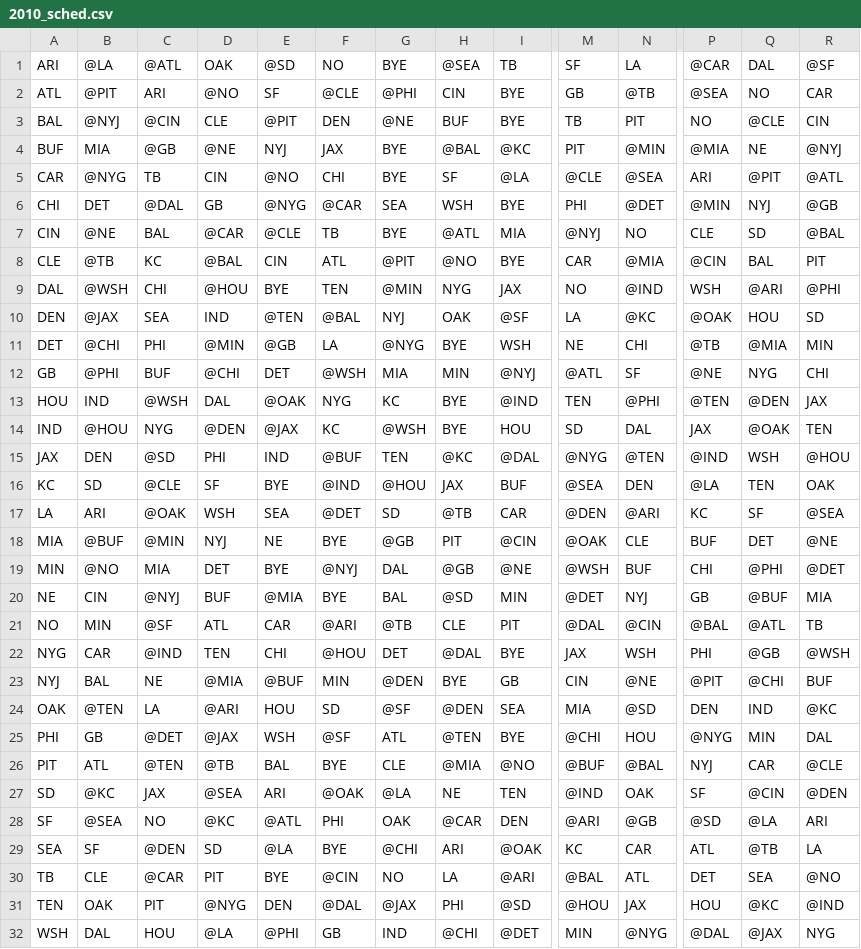
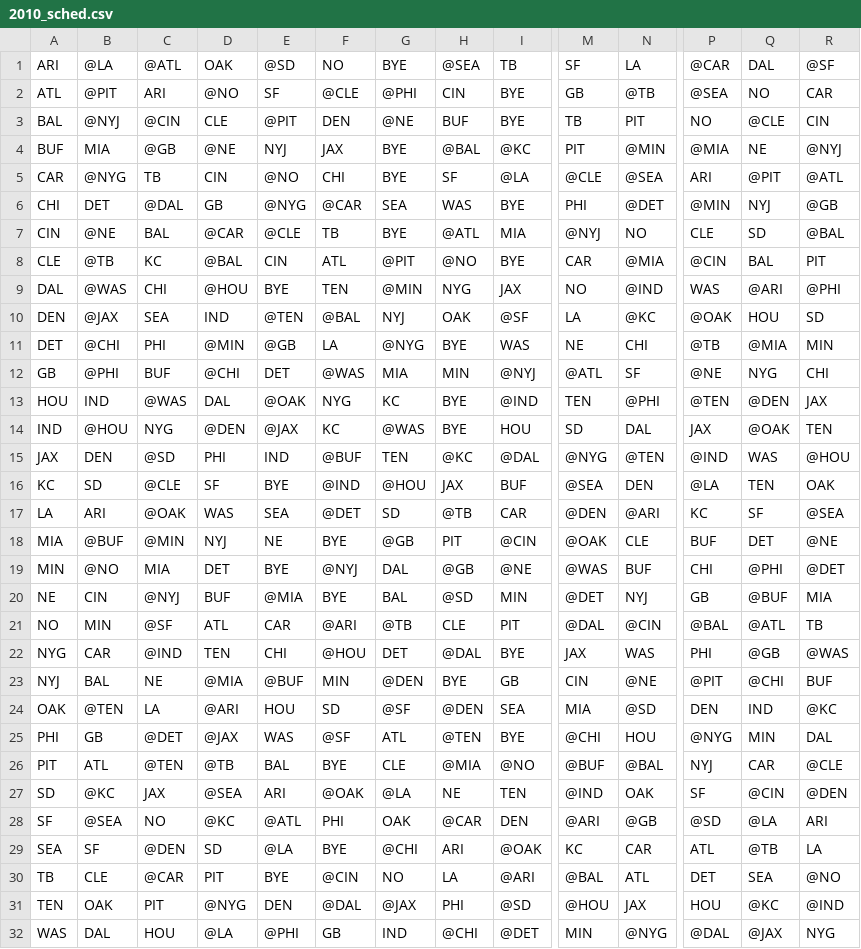
Before and after one commit to derrick2105/nflStatsProj, a CSV file: data/schedules/2010_sched.csv, drawn as a sheet; only a part is shown, gaps mark what is left out; the diff covers the shown part only; the diff names each change by its address in the sheet, - before the commit and + after, or states it on an @@ line.

```diff
--- a/data/schedules/2010_sched.csv
+++ b/data/schedules/2010_sched.csv
-H6: WSH
+H6: WAS
-B9: @WSH
+B9: @WAS
-P9: WSH
+P9: WAS
-I11: WSH
+I11: WAS
-F12: @WSH
+F12: @WAS
-C13: @WSH
+C13: @WAS
-G14: @WSH
+G14: @WAS
-Q15: WSH
+Q15: WAS
-D17: WSH
+D17: WAS
-M19: @WSH
+M19: @WAS
-N22: WSH
+N22: WAS
-R22: @WSH
+R22: @WAS
-E25: WSH
+E25: WAS
-A32: WSH
+A32: WAS
```
Also changed, not shown: 3 edited cells elsewhere in this file, data/schedules/2011_sched.csv, data/schedules/2012_sched.csv, 11 other files.
